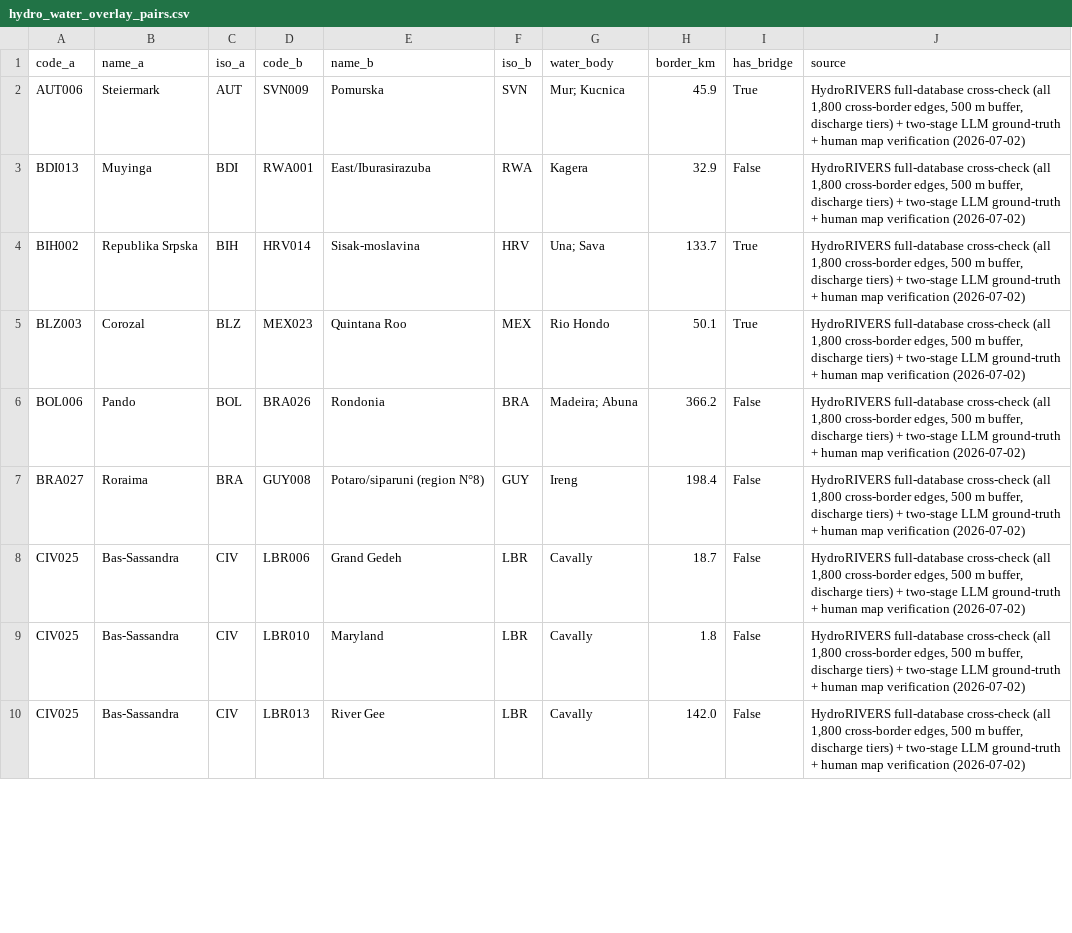
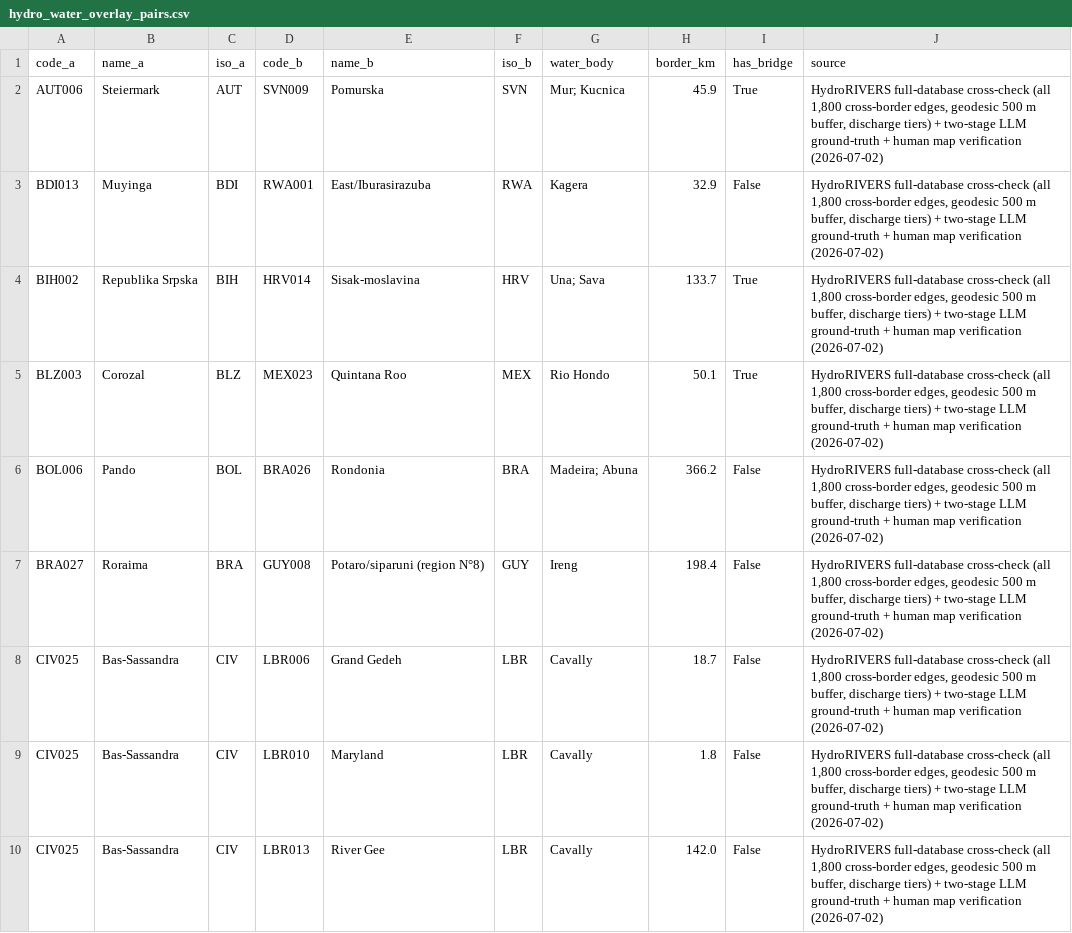
Before and after one commit to Hanshan-XY/MetacouplingLLM, a CSV file: src/metacouplingllm/data/hydro_water_overlay_pairs.csv, drawn as a sheet; only a part is shown; the diff covers the shown part only.

```diff
--- a/src/metacouplingllm/data/hydro_water_overlay_pairs.csv
+++ b/src/metacouplingllm/data/hydro_water_overlay_pairs.csv
@@ -1,10 +1,10 @@
 code_a,name_a,iso_a,code_b,name_b,iso_b,water_body,border_km,has_bridge,source
-AUT006,Steiermark,AUT,SVN009,Pomurska,SVN,Mur; Kucnica,45.9,True,"HydroRIVERS full-database cross-check (all 1,800 cross-border edges, 500 m buffer, discharge tiers) + two-stage LLM ground-truth + human map verification (2026-07-02)"
-BDI013,Muyinga,BDI,RWA001,East/Iburasirazuba,RWA,Kagera,32.9,False,"HydroRIVERS full-database cross-check (all 1,800 cross-border edges, 500 m buffer, discharge tiers) + two-stage LLM ground-truth + human map verification (2026-07-02)"
-BIH002,Republika Srpska,BIH,HRV014,Sisak-moslavina,HRV,Una; Sava,133.7,True,"HydroRIVERS full-database cross-check (all 1,800 cross-border edges, 500 m buffer, discharge tiers) + two-stage LLM ground-truth + human map verification (2026-07-02)"
-BLZ003,Corozal,BLZ,MEX023,Quintana Roo,MEX,Rio Hondo,50.1,True,"HydroRIVERS full-database cross-check (all 1,800 cross-border edges, 500 m buffer, discharge tiers) + two-stage LLM ground-truth + human map verification (2026-07-02)"
-BOL006,Pando,BOL,BRA026,Rondonia,BRA,Madeira; Abuna,366.2,False,"HydroRIVERS full-database cross-check (all 1,800 cross-border edges, 500 m buffer, discharge tiers) + two-stage LLM ground-truth + human map verification (2026-07-02)"
-BRA027,Roraima,BRA,GUY008,Potaro/siparuni (region N°8),GUY,Ireng,198.4,False,"HydroRIVERS full-database cross-check (all 1,800 cross-border edges, 500 m buffer, discharge tiers) + two-stage LLM ground-truth + human map verification (2026-07-02)"
-CIV025,Bas-Sassandra,CIV,LBR006,Grand Gedeh,LBR,Cavally,18.7,False,"HydroRIVERS full-database cross-check (all 1,800 cross-border edges, 500 m buffer, discharge tiers) + two-stage LLM ground-truth + human map verification (2026-07-02)"
-CIV025,Bas-Sassandra,CIV,LBR010,Maryland,LBR,Cavally,1.8,False,"HydroRIVERS full-database cross-check (all 1,800 cross-border edges, 500 m buffer, discharge tiers) + two-stage LLM ground-truth + human map verification (2026-07-02)"
-CIV025,Bas-Sassandra,CIV,LBR013,River Gee,LBR,Cavally,142.0,False,"HydroRIVERS full-database cross-check (all 1,800 cross-border edges, 500 m buffer, discharge tiers) + two-stage LLM ground-truth + human map verification (2026-07-02)"
+AUT006,Steiermark,AUT,SVN009,Pomurska,SVN,Mur; Kucnica,45.9,True,"HydroRIVERS full-database cross-check (all 1,800 cross-border edges, geodesic 500 m buffer, discharge tiers) + two-stage LLM ground-truth + human map verification (2026-07-02)"
+BDI013,Muyinga,BDI,RWA001,East/Iburasirazuba,RWA,Kagera,32.9,False,"HydroRIVERS full-database cross-check (all 1,800 cross-border edges, geodesic 500 m buffer, discharge tiers) + two-stage LLM ground-truth + human map verification (2026-07-02)"
+BIH002,Republika Srpska,BIH,HRV014,Sisak-moslavina,HRV,Una; Sava,133.7,True,"HydroRIVERS full-database cross-check (all 1,800 cross-border edges, geodesic 500 m buffer, discharge tiers) + two-stage LLM ground-truth + human map verification (2026-07-02)"
+BLZ003,Corozal,BLZ,MEX023,Quintana Roo,MEX,Rio Hondo,50.1,True,"HydroRIVERS full-database cross-check (all 1,800 cross-border edges, geodesic 500 m buffer, discharge tiers) + two-stage LLM ground-truth + human map verification (2026-07-02)"
+BOL006,Pando,BOL,BRA026,Rondonia,BRA,Madeira; Abuna,366.2,False,"HydroRIVERS full-database cross-check (all 1,800 cross-border edges, geodesic 500 m buffer, discharge tiers) + two-stage LLM ground-truth + human map verification (2026-07-02)"
+BRA027,Roraima,BRA,GUY008,Potaro/siparuni (region N°8),GUY,Ireng,198.4,False,"HydroRIVERS full-database cross-check (all 1,800 cross-border edges, geodesic 500 m buffer, discharge tiers) + two-stage LLM ground-truth + human map verification (2026-07-02)"
+CIV025,Bas-Sassandra,CIV,LBR006,Grand Gedeh,LBR,Cavally,18.7,False,"HydroRIVERS full-database cross-check (all 1,800 cross-border edges, geodesic 500 m buffer, discharge tiers) + two-stage LLM ground-truth + human map verification (2026-07-02)"
+CIV025,Bas-Sassandra,CIV,LBR010,Maryland,LBR,Cavally,1.8,False,"HydroRIVERS full-database cross-check (all 1,800 cross-border edges, geodesic 500 m buffer, discharge tiers) + two-stage LLM ground-truth + human map verification (2026-07-02)"
+CIV025,Bas-Sassandra,CIV,LBR013,River Gee,LBR,Cavally,142.0,False,"HydroRIVERS full-database cross-check (all 1,800 cross-border edges, geodesic 500 m buffer, discharge tiers) + two-stage LLM ground-truth + human map verification (2026-07-02)"
```
Also changed, not shown: 1 added row and 8 edited cells elsewhere in this file, src/metacouplingllm/data/water_separated_pairs.csv, 6 other files.
